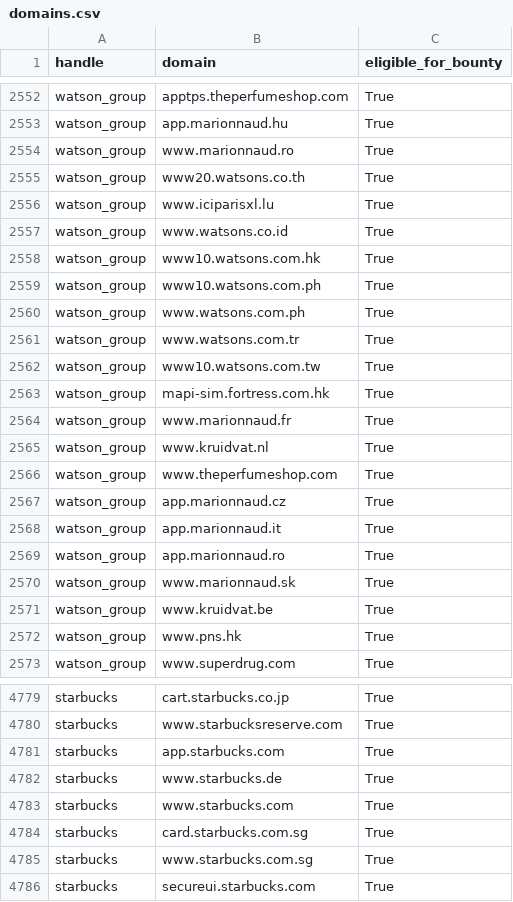
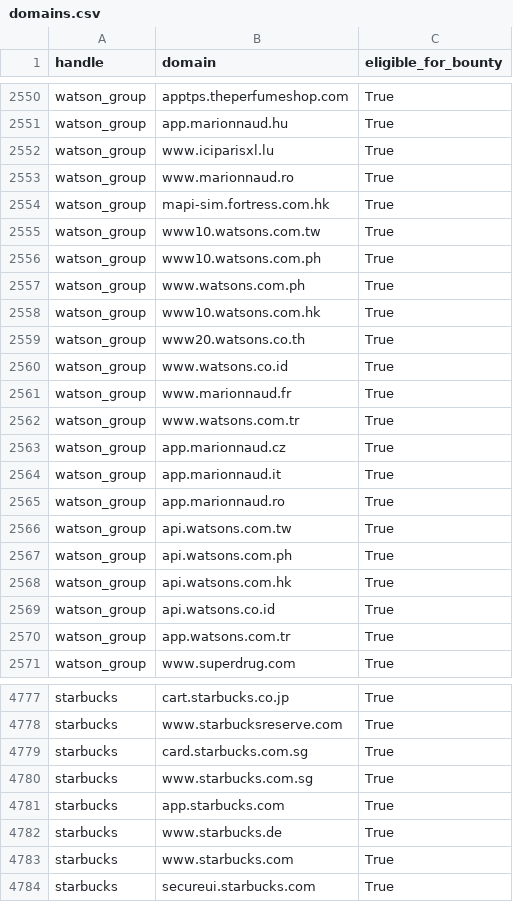
Before and after one commit to bbhunter/h1domains, a CSV file: domains.csv, drawn as a sheet; only a part is shown, gaps mark what is left out; the diff covers the shown part only.

```diff
--- a/domains.csv
+++ b/domains.csv
@@ -2553,15 +2551,13 @@ watson_group,apptps.theperfumeshop.com,True
 watson_group,app.marionnaud.hu,True
-watson_group,www.marionnaud.ro,True
-watson_group,www20.watsons.co.th,True
 watson_group,www.iciparisxl.lu,True
-watson_group,www.watsons.co.id,True
-watson_group,www10.watsons.com.hk,True
+watson_group,www.marionnaud.ro,True
+watson_group,mapi-sim.fortress.com.hk,True
+watson_group,www10.watsons.com.tw,True
 watson_group,www10.watsons.com.ph,True
 watson_group,www.watsons.com.ph,True
-watson_group,www.watsons.com.tr,True
-watson_group,www10.watsons.com.tw,True
-watson_group,mapi-sim.fortress.com.hk,True
+watson_group,www10.watsons.com.hk,True
+watson_group,www20.watsons.co.th,True
+watson_group,www.watsons.co.id,True
 watson_group,www.marionnaud.fr,True
-watson_group,www.kruidvat.nl,True
-watson_group,www.theperfumeshop.com,True
+watson_group,www.watsons.com.tr,True
 watson_group,app.marionnaud.cz,True
@@ -2569,5 +2565,7 @@ watson_group,app.marionnaud.it,True
 watson_group,app.marionnaud.ro,True
-watson_group,www.marionnaud.sk,True
-watson_group,www.kruidvat.be,True
-watson_group,www.pns.hk,True
+watson_group,api.watsons.com.tw,True
+watson_group,api.watsons.com.ph,True
+watson_group,api.watsons.com.hk,True
+watson_group,api.watsons.co.id,True
+watson_group,app.watsons.com.tr,True
 watson_group,www.superdrug.com,True
@@ -4780,2 +4778,4 @@ starbucks,cart.starbucks.co.jp,True
 starbucks,www.starbucksreserve.com,True
+starbucks,card.starbucks.com.sg,True
+starbucks,www.starbucks.com.sg,True
 starbucks,app.starbucks.com,True
@@ -4783,4 +4783,2 @@ starbucks,www.starbucks.de,True
 starbucks,www.starbucks.com,True
-starbucks,card.starbucks.com.sg,True
-starbucks,www.starbucks.com.sg,True
 starbucks,secureui.starbucks.com,True
```
Also changed, not shown: 13 moved rows elsewhere in this file, 3 other files.
